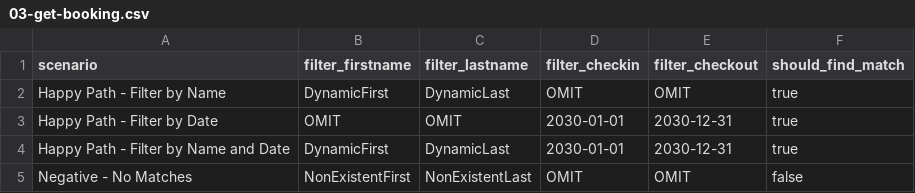
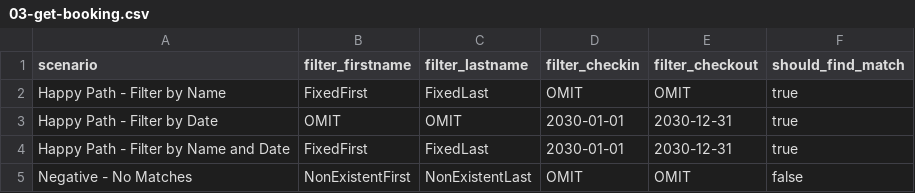
Before and after one commit to TarmuHu/restful-booker-api-testing, a CSV file: 03-get-booking.csv, drawn as a sheet.

```diff
--- a/03-get-booking.csv
+++ b/03-get-booking.csv
@@ -1,5 +1,5 @@
 scenario,filter_firstname,filter_lastname,filter_checkin,filter_checkout,should_find_match
-Happy Path - Filter by Name,DynamicFirst,DynamicLast,OMIT,OMIT,true
+Happy Path - Filter by Name,FixedFirst,FixedLast,OMIT,OMIT,true
 Happy Path - Filter by Date,OMIT,OMIT,2030-01-01,2030-12-31,true
-Happy Path - Filter by Name and Date,DynamicFirst,DynamicLast,2030-01-01,2030-12-31,true
+Happy Path - Filter by Name and Date,FixedFirst,FixedLast,2030-01-01,2030-12-31,true
 Negative - No Matches,NonExistentFirst,NonExistentLast,OMIT,OMIT,false
```
Also changed, not shown: 06-patch-booking.csv, 1 other file.
